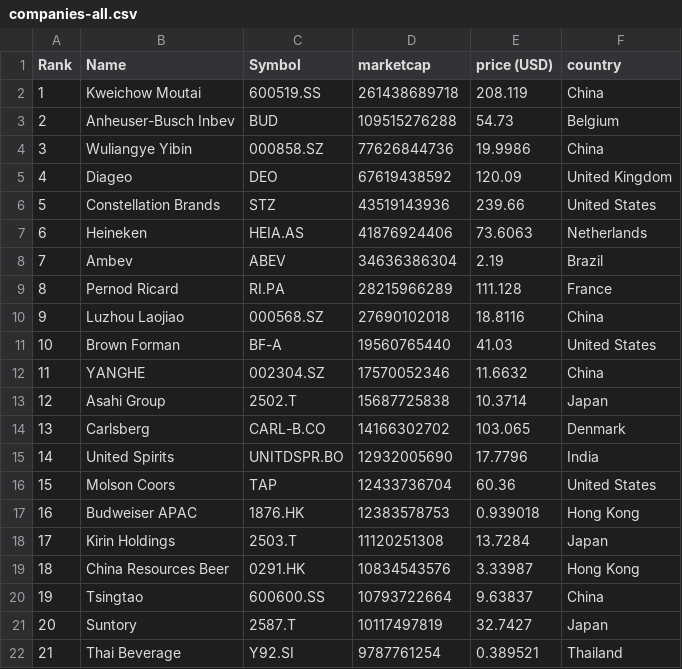
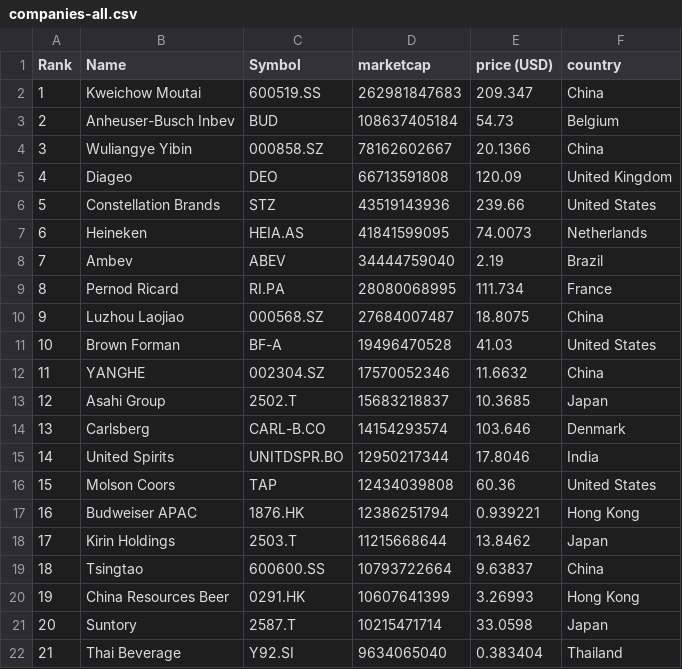
Before and after one commit to Andyflow28/merida-june-6-2024, a CSV file: companies-all.csv, drawn as a sheet; only a part is shown; the diff covers the shown part only.

```diff
--- a/companies-all.csv
+++ b/companies-all.csv
@@ -1,22 +1,22 @@
 "Rank","Name","Symbol","marketcap","price (USD)","country"
-"1","Kweichow Moutai","600519.SS","261438689718","208.119","China"
-"2","Anheuser-Busch Inbev","BUD","109515276288","54.73","Belgium"
-"3","Wuliangye Yibin","000858.SZ","77626844736","19.9986","China"
-"4","Diageo","DEO","67619438592","120.09","United Kingdom"
+"1","Kweichow Moutai","600519.SS","262981847683","209.347","China"
+"2","Anheuser-Busch Inbev","BUD","108637405184","54.73","Belgium"
+"3","Wuliangye Yibin","000858.SZ","78162602667","20.1366","China"
+"4","Diageo","DEO","66713591808","120.09","United Kingdom"
 "5","Constellation Brands","STZ","43519143936","239.66","United States"
-"6","Heineken","HEIA.AS","41876924406","73.6063","Netherlands"
-"7","Ambev","ABEV","34636386304","2.19","Brazil"
-"8","Pernod Ricard","RI.PA","28215966289","111.128","France"
-"9","Luzhou Laojiao","000568.SZ","27690102018","18.8116","China"
-"10","Brown Forman","BF-A","19560765440","41.03","United States"
+"6","Heineken","HEIA.AS","41841599095","74.0073","Netherlands"
+"7","Ambev","ABEV","34444759040","2.19","Brazil"
+"8","Pernod Ricard","RI.PA","28080068995","111.734","France"
+"9","Luzhou Laojiao","000568.SZ","27684007487","18.8075","China"
+"10","Brown Forman","BF-A","19496470528","41.03","United States"
 "11","YANGHE","002304.SZ","17570052346","11.6632","China"
-"12","Asahi Group","2502.T","15687725838","10.3714","Japan"
-"13","Carlsberg","CARL-B.CO","14166302702","103.065","Denmark"
-"14","United Spirits","UNITDSPR.BO","12932005690","17.7796","India"
-"15","Molson Coors","TAP","12433736704","60.36","United States"
-"16","Budweiser APAC","1876.HK","12383578753","0.939018","Hong Kong"
-"17","Kirin Holdings","2503.T","11120251308","13.7284","Japan"
-"18","China Resources Beer","0291.HK","10834543576","3.33987","Hong Kong"
-"19","Tsingtao","600600.SS","10793722664","9.63837","China"
-"20","Suntory","2587.T","10117497819","32.7427","Japan"
-"21","Thai Beverage","Y92.SI","9787761254","0.389521","Thailand"
+"12","Asahi Group","2502.T","15683218837","10.3685","Japan"
+"13","Carlsberg","CARL-B.CO","14154293574","103.646","Denmark"
+"14","United Spirits","UNITDSPR.BO","12950217344","17.8046","India"
+"15","Molson Coors","TAP","12434039808","60.36","United States"
+"16","Budweiser APAC","1876.HK","12386251794","0.939221","Hong Kong"
+"17","Kirin Holdings","2503.T","11215668644","13.8462","Japan"
+"18","Tsingtao","600600.SS","10793722664","9.63837","China"
+"19","China Resources Beer","0291.HK","10607641399","3.26993","Hong Kong"
+"20","Suntory","2587.T","10215471714","33.0598","Japan"
+"21","Thai Beverage","Y92.SI","9634065040","0.383404","Thailand"
```
Also changed, not shown: 84 edited cells elsewhere in this file, companies_france.csv, companies_germany.csv, 1 other file.
